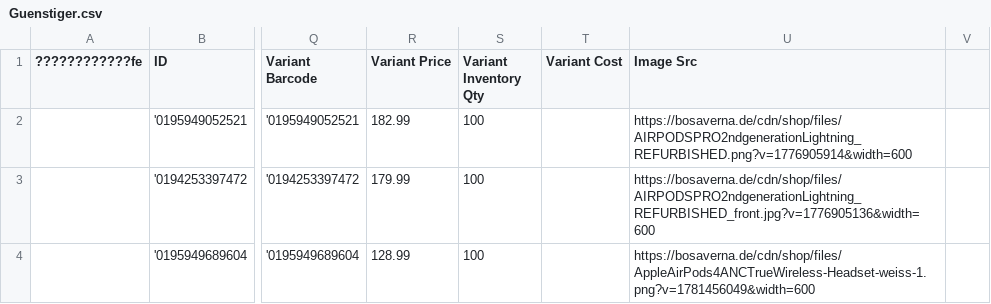
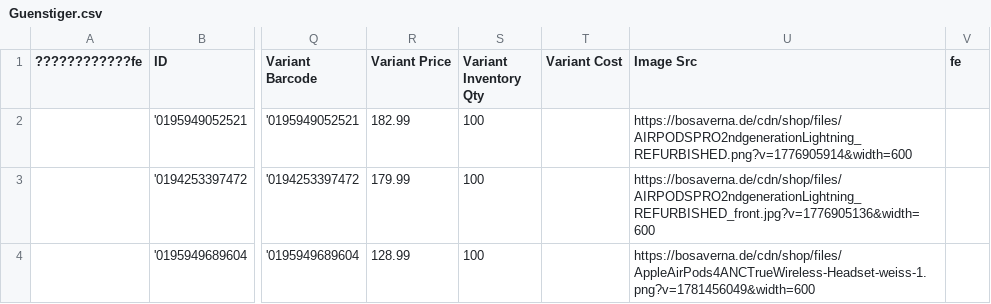
Before and after one commit to aqibali97/Feeds-Manager, a CSV file: feeds/Guenstiger.csv, drawn as a sheet; only a part is shown, gaps mark what is left out; the diff names each change by its address in the sheet, - before the commit and + after, or states it on an @@ line.

Commit message:
Update marketplace feeds

```diff
--- a/feeds/Guenstiger.csv
+++ b/feeds/Guenstiger.csv
-V1: (empty)
+V1: fe
```
